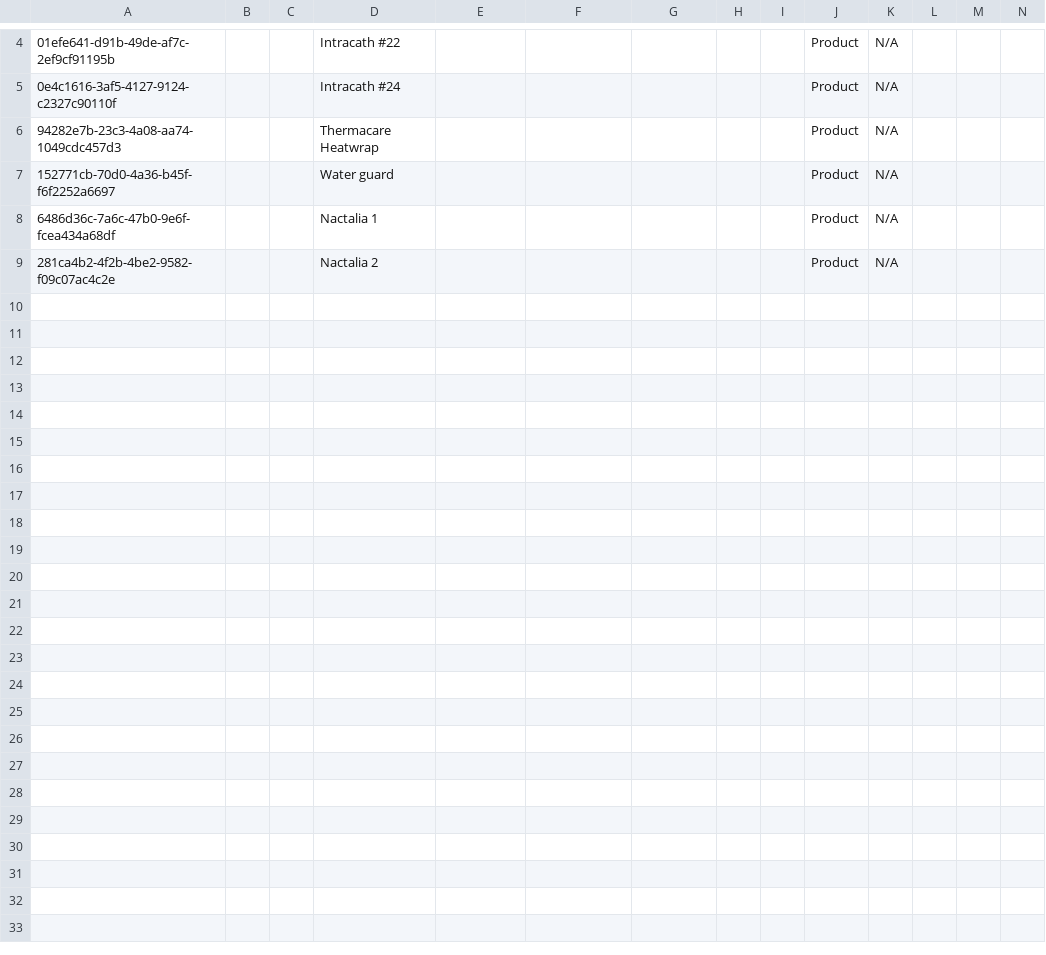
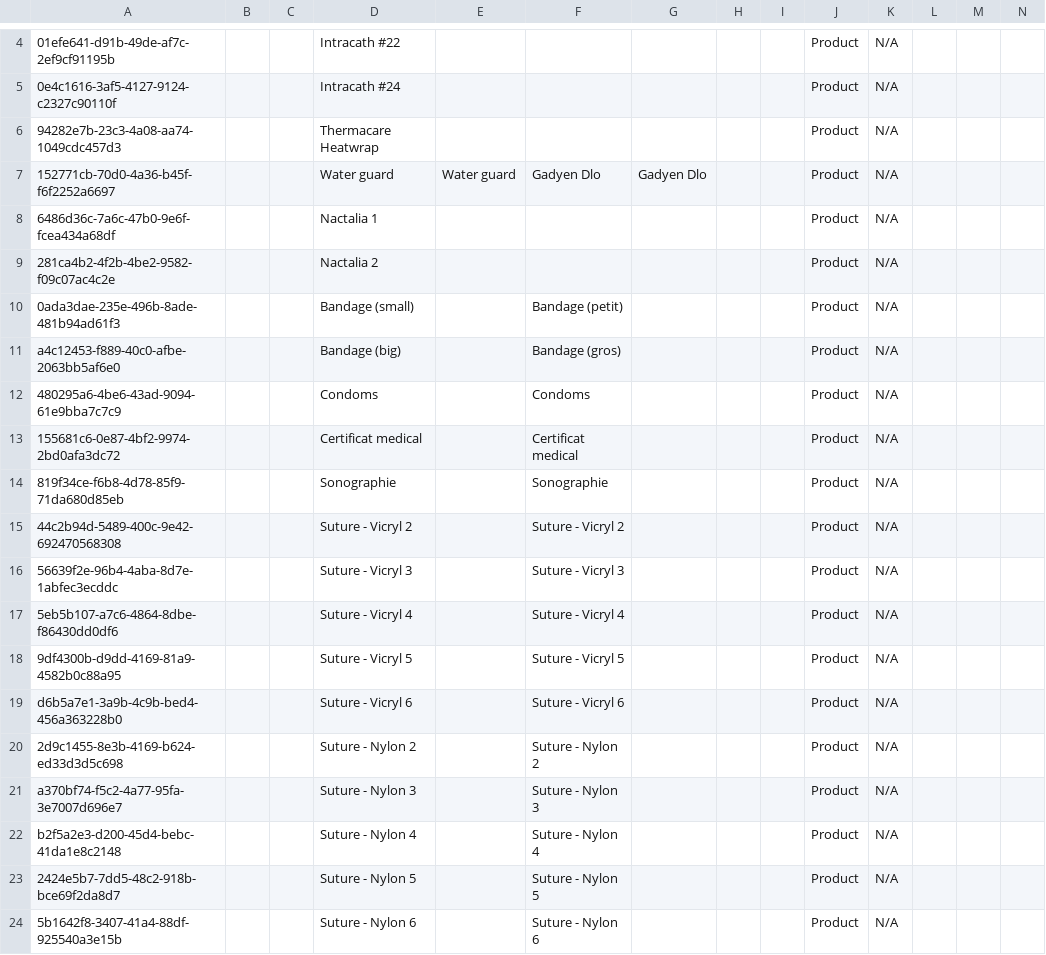
Before and after one commit to mekomsolutions/openmrs-config-haiti, a CSV file: configuration/concepts/products.csv, drawn as a sheet; only a part is shown, gaps mark what is left out; rows hold the shown columns only; the diff names each change by its address in the sheet, - before the commit and + after, or states it on an @@ line.

Commit message:
Added drugs and products

```diff
--- a/configuration/concepts/products.csv
+++ b/configuration/concepts/products.csv
-E7: (empty)
+E7: Water guard
-F7: (empty)
+F7: Gadyen Dlo
-G7: (empty)
+G7: Gadyen Dlo
+row 10: 0ada3dae-235e-496b-8ade-481b94ad61f3 |  |  | Bandage (small) |  | Bandage (petit) |  |  |  | Product | N/A
+row 11: a4c12453-f889-40c0-afbe-2063bb5af6e0 |  |  | Bandage (big) |  | Bandage (gros) |  |  |  | Product | N/A
+row 12: 480295a6-4be6-43ad-9094-61e9bba7c7c9 |  |  | Condoms |  | Condoms |  |  |  | Product | N/A
+row 13: 155681c6-0e87-4bf2-9974-2bd0afa3dc72 |  |  | Certificat medical |  | Certificat medical |  |  |  | Product | N/A
+row 14: 819f34ce-f6b8-4d78-85f9-71da680d85eb |  |  | Sonographie |  | Sonographie |  |  |  | Product | N/A
+row 15: 44c2b94d-5489-400c-9e42-692470568308 |  |  | Suture - Vicryl 2 |  | Suture - Vicryl 2 |  |  |  | Product | N/A
+row 16: 56639f2e-96b4-4aba-8d7e-1abfec3ecddc |  |  | Suture - Vicryl 3 |  | Suture - Vicryl 3 |  |  |  | Product | N/A
+row 17: 5eb5b107-a7c6-4864-8dbe-f86430dd0df6 |  |  | Suture - Vicryl 4 |  | Suture - Vicryl 4 |  |  |  | Product | N/A
+row 18: 9df4300b-d9dd-4169-81a9-4582b0c88a95 |  |  | Suture - Vicryl 5 |  | Suture - Vicryl 5 |  |  |  | Product | N/A
+row 19: d6b5a7e1-3a9b-4c9b-bed4-456a363228b0 |  |  | Suture - Vicryl 6 |  | Suture - Vicryl 6 |  |  |  | Product | N/A
+row 20: 2d9c1455-8e3b-4169-b624-ed33d3d5c698 |  |  | Suture - Nylon 2 |  | Suture - Nylon 2 |  |  |  | Product | N/A
+row 21: a370bf74-f5c2-4a77-95fa-3e7007d696e7 |  |  | Suture - Nylon 3 |  | Suture - Nylon 3 |  |  |  | Product | N/A
+row 22: b2f5a2e3-d200-45d4-bebc-41da1e8c2148 |  |  | Suture - Nylon 4 |  | Suture - Nylon 4 |  |  |  | Product | N/A
+row 23: 2424e5b7-7dd5-48c2-918b-bce69f2da8d7 |  |  | Suture - Nylon 5 |  | Suture - Nylon 5 |  |  |  | Product | N/A
+row 24: 5b1642f8-3407-41a4-88df-925540a3e15b |  |  | Suture - Nylon 6 |  | Suture - Nylon 6 |  |  |  | Product | N/A
```
Also changed, not shown: configuration/concepts/drugs_concepts.csv, configuration/drugs/drugs.csv, 2 other files.
